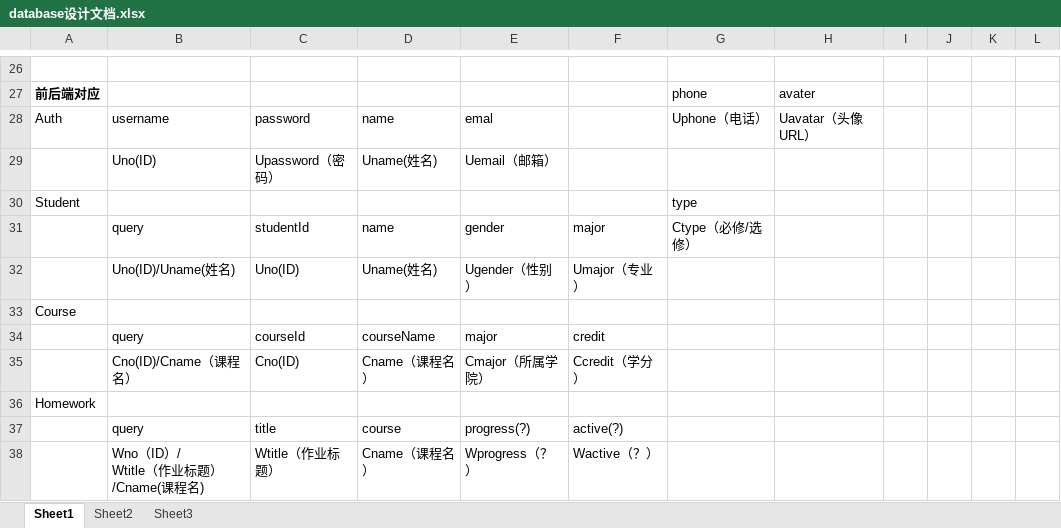
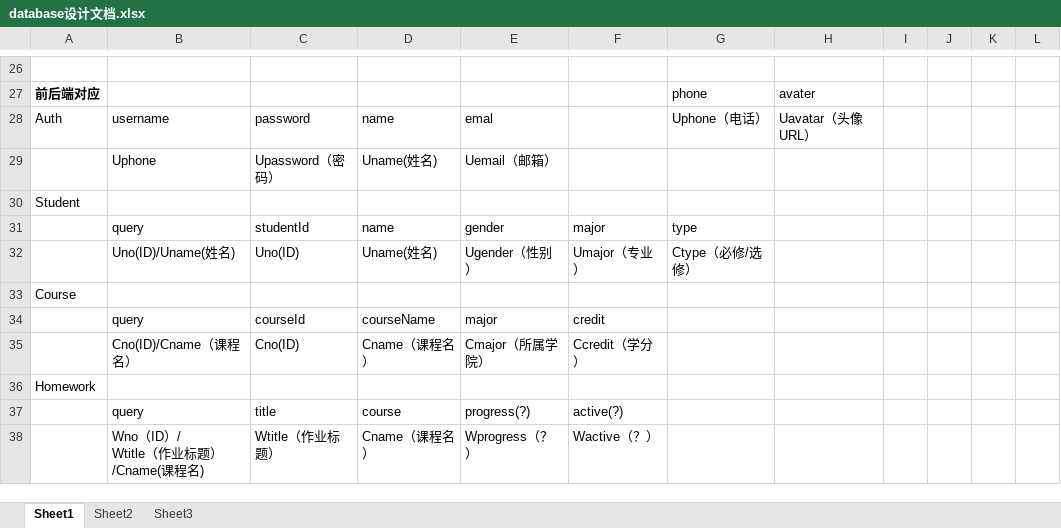
Before and after one commit to laishehao/database, an Excel workbook: database设计文档.xlsx, sheet Sheet1, drawn as a sheet; only a part is shown, gaps mark what is left out; values as stored, in another font and other column widths than the file's, no borders; the diff names each change by its address in the sheet, - before the commit and + after, or states it on an @@ line.

```diff
--- a/database设计文档.xlsx (sheet Sheet1)
+++ b/database设计文档.xlsx (sheet Sheet1)
-B29: Uno(ID)
+B29: Uphone
-G30: type
+G30: (empty)
-G31: Ctype（必修/选修）
+G31: type
-G32: (empty)
+G32: Ctype（必修/选修）
```
Also changed, not shown: 2 other files.
